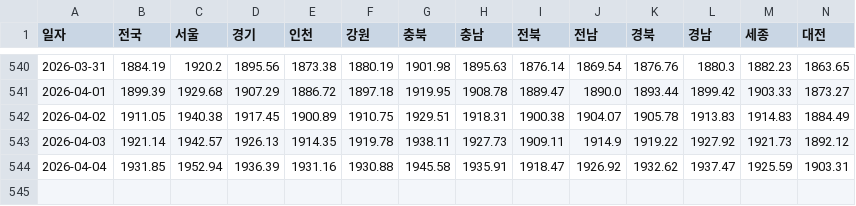
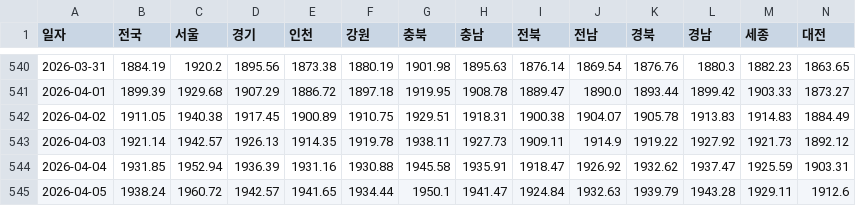
Before and after one commit to ko-hoon/price-dashboard, a CSV file: data/daily_oil_data.csv, drawn as a sheet; only a part is shown, gaps mark what is left out; rows hold the shown columns only; the diff names each change by its address in the sheet, - before the commit and + after, or states it on an @@ line.

```diff
--- a/data/daily_oil_data.csv
+++ b/data/daily_oil_data.csv
+row 545: 2026-04-05 | 1938.24 | 1960.72 | 1942.57 | 1941.65 | 1934.44 | 1950.1 | 1941.47 | 1924.84 | 1932.63 | 1939.79 | 1943.28 | 1929.11 | 1912.6
```
Also changed, not shown: data/dollar_won_rate_data.csv.
